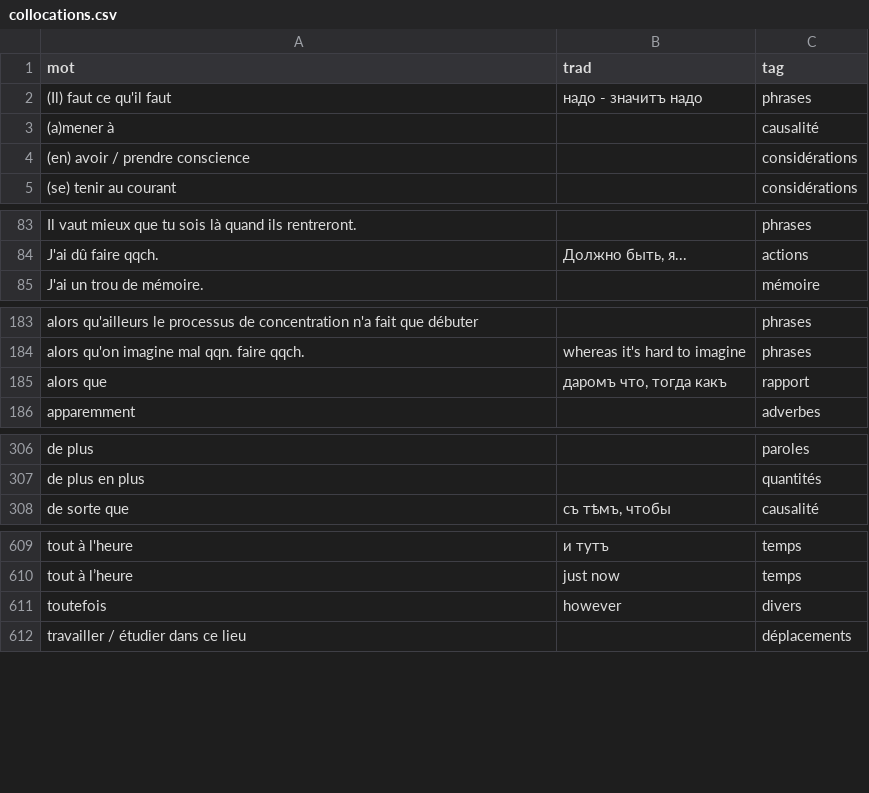
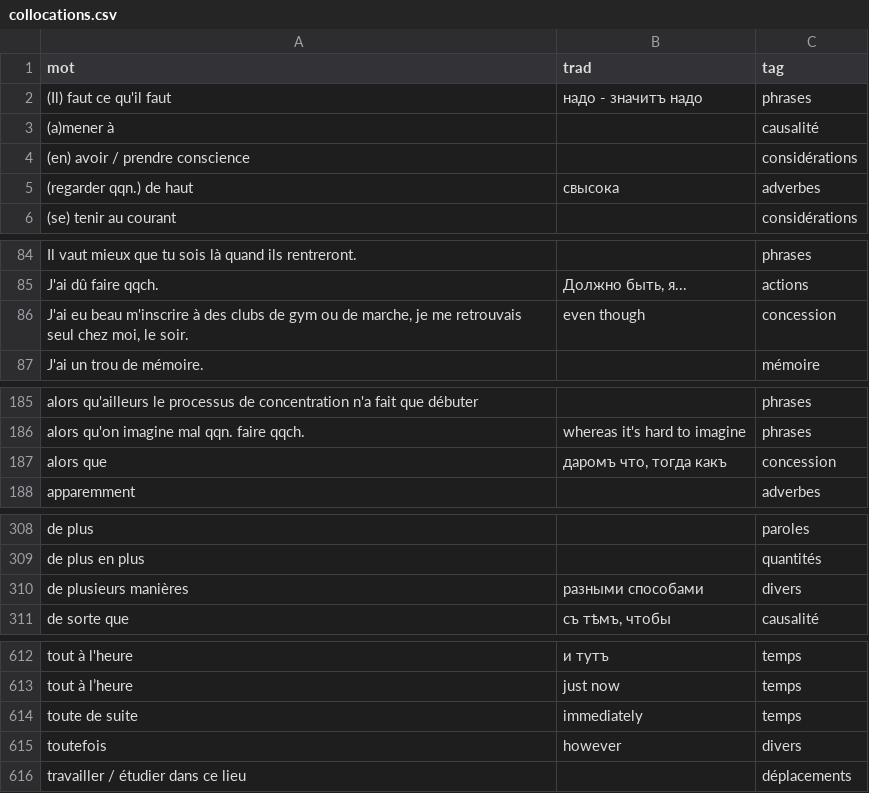
Before and after one commit to sologuboved/fr_collocations, a CSV file: collocations.csv, drawn as a sheet; only a part is shown, gaps mark what is left out.

```diff
--- a/collocations.csv
+++ b/collocations.csv
@@ -4,2 +4,3 @@ mot,trad,tag
 (en) avoir / prendre conscience,,considérations
+(regarder qqn.) de haut,свысока,adverbes
 (se) tenir au courant,,considérations
@@ -84,2 +85,3 @@ Il vaut mieux que tu sois là quand ils rentreront.,,phrases
 J'ai dû faire qqch.,"Должно быть, я...",actions
+"J'ai eu beau m'inscrire à des clubs de gym ou de marche, je me retrouvais seul chez moi, le soir.",even though,concession
 J'ai un trou de mémoire.,,mémoire
@@ -184,3 +186,3 @@ alors qu'ailleurs le processus de concentration n'a fait que débuter,,phrases
 alors qu'on imagine mal qqn. faire qqch.,whereas it's hard to imagine,phrases
-alors que,"даромъ что, тогда какъ",rapport
+alors que,"даромъ что, тогда какъ",concession
 apparemment,,adverbes
@@ -307,2 +309,3 @@ de plus,,paroles
 de plus en plus,,quantités
+de plusieurs manières,разными способами,divers
 de sorte que,"cъ тѣмъ, чтобы",causalité
@@ -610,2 +613,3 @@ tout à l'heure,и тутъ,temps
 tout à l’heure,just now,temps
+toute de suite,immediately,temps
 toutefois,however,divers
```
Also changed, not shown: 1 other file.
